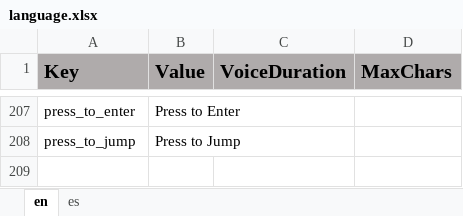
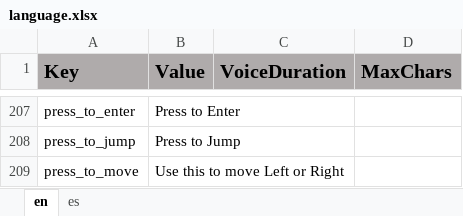
Before and after one commit to ddionisio/LL_RC, an Excel workbook: Language/language.xlsx, sheet en, drawn as a sheet; only a part is shown, gaps mark what is left out; values as stored, in another font and other column widths than the file's, no borders; the diff names each change by its address in the sheet, - before the commit and + after, or states it on an @@ line.

```diff
--- a/Language/language.xlsx (sheet en)
+++ b/Language/language.xlsx (sheet en)
+row 209: press_to_move | Use this to move Left or Right
```
Also changed, not shown: sheet es, 11 other files.
